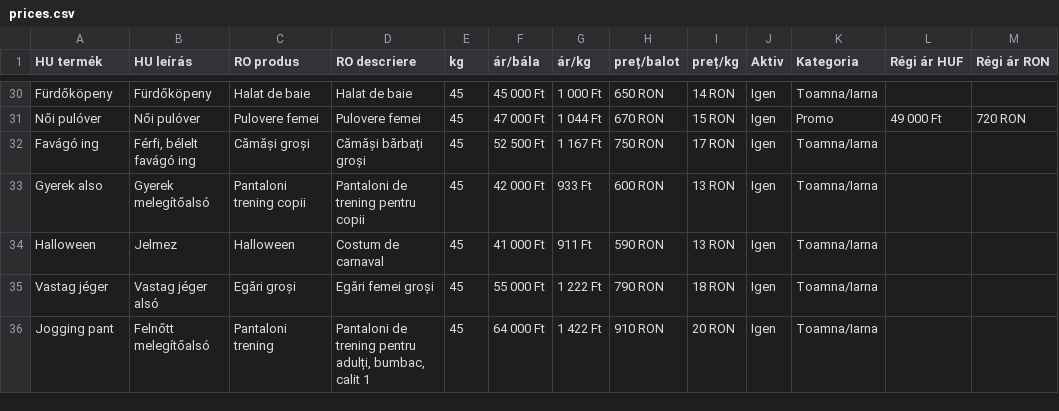
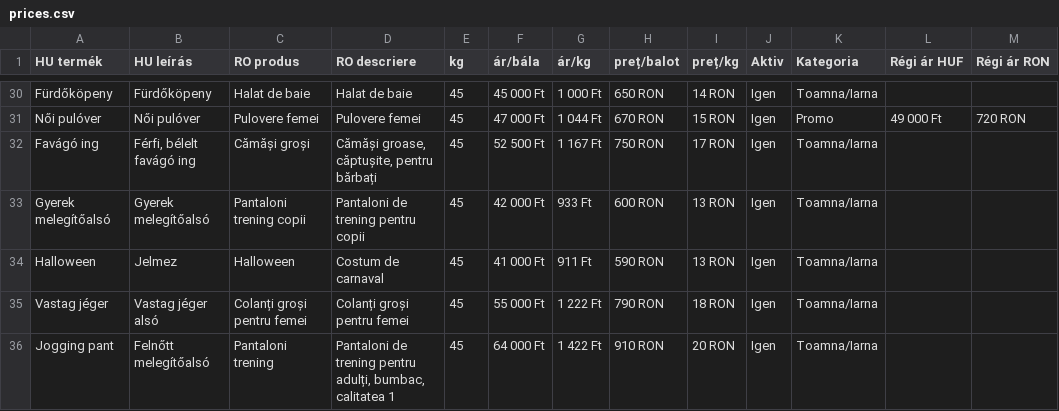
Before and after one commit to bestchoisems/https-depozit-hainesecond-Preturi, a CSV file: prices.csv, drawn as a sheet; only a part is shown, gaps mark what is left out; the diff covers the shown part only; the diff names each change by its address in the sheet, - before the commit and + after, or states it on an @@ line.

```diff
--- a/prices.csv
+++ b/prices.csv
-D32 (RO descriere): Cămăși bărbați groși
+D32 (RO descriere): Cămăși groase, căptușite, pentru bărbați
-A33 (HU termék): Gyerek also
+A33 (HU termék): Gyerek melegítőalsó
-C35 (RO produs): Egări groși
+C35 (RO produs): Colanți groși pentru femei
-D35 (RO descriere): Egări femei groși
+D35 (RO descriere): Colanți groși pentru femei
-D36 (RO descriere): …adulți, bumbac, calit 1
+D36 (RO descriere): …adulți, bumbac, calitatea 1
```
Also changed, not shown: 23 edited cells elsewhere in this file.
